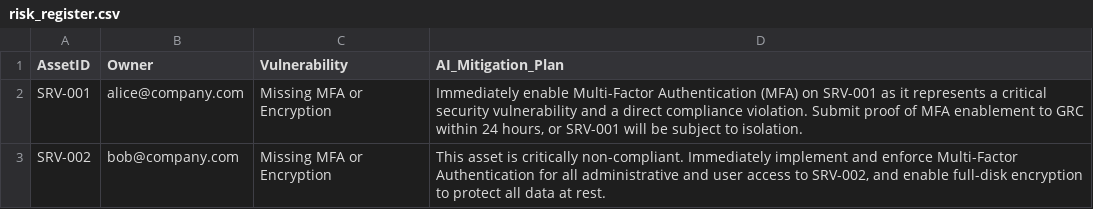
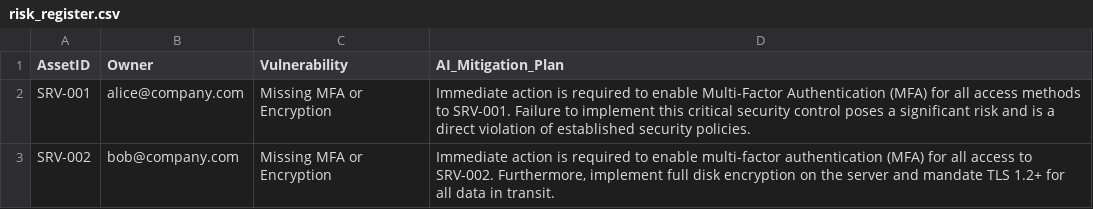
Before and after one commit to CyberFola/GRC-AI_Auditor, a CSV file: risk_register.csv, drawn as a sheet.

```diff
--- a/risk_register.csv
+++ b/risk_register.csv
@@ -1,3 +1,3 @@
 AssetID,Owner,Vulnerability,AI_Mitigation_Plan
-SRV-001,alice@company.com,Missing MFA or Encryption,"Immediately enable Multi-Factor Authentication (MFA) on SRV-001 as it represents a critical security vulnerability and a direct compliance violation. Submit proof of MFA enablement to GRC within 24 hours, or SRV-001 will be subject to isolation."
-SRV-002,bob@company.com,Missing MFA or Encryption,"This asset is critically non-compliant. Immediately implement and enforce Multi-Factor Authentication for all administrative and user access to SRV-002, and enable full-disk encryption to protect all data at rest."
+SRV-001,alice@company.com,Missing MFA or Encryption,Immediate action is required to enable Multi-Factor Authentication (MFA) for all access methods to SRV-001. Failure to implement this critical security control poses a significant risk and is a direct violation of established security policies.
+SRV-002,bob@company.com,Missing MFA or Encryption,"Immediate action is required to enable multi-factor authentication (MFA) for all access to SRV-002. Furthermore, implement full disk encryption on the server and mandate TLS 1.2+ for all data in transit."
```
Also changed, not shown: 1 other file.
